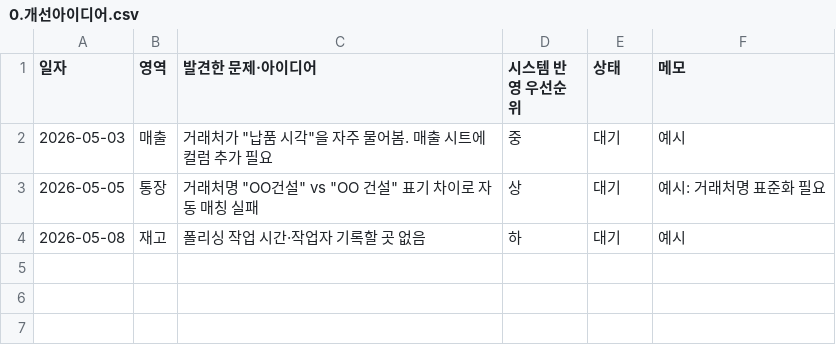
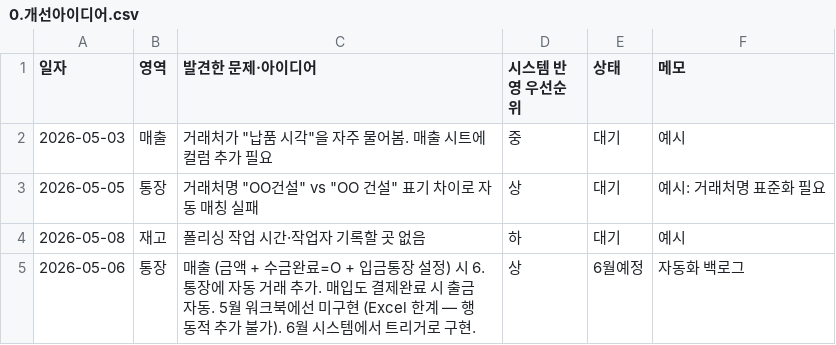
Before and after one commit to soongon/sl-steel-ops, a CSV file: data/0.개선아이디어.csv, drawn as a sheet.

```diff
--- a/data/0.개선아이디어.csv
+++ b/data/0.개선아이디어.csv
@@ -4 +4,2 @@
 2026-05-08,재고,폴리싱 작업 시간·작업자 기록할 곳 없음,하,대기,예시
+2026-05-06,통장,"매출 (금액 + 수금완료=O + 입금통장 설정) 시 6.통장에 자동 거래 추가. 매입도 결제완료 시 출금 자동. 5월 워크북에선 미구현 (Excel 한계 — 행 동적 추가 불가). 6월 시스템에서 트리거로 구현.",상,6월예정,자동화 백로그
```
Also changed, not shown: data/2.매입.csv, data/6.통장.csv, 5 other files.
